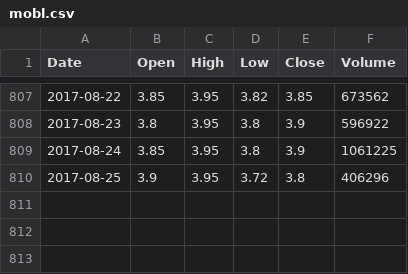
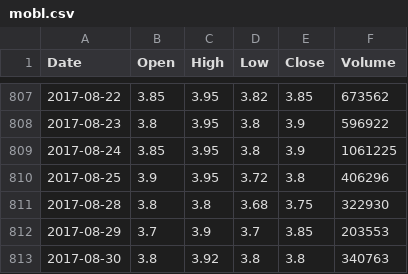
Before and after one commit to sukantamaikap/Python-Bootcamp-Notebook-Format, a CSV file: mobl.csv, drawn as a sheet; only a part is shown, gaps mark what is left out; the diff names each change by its address in the sheet, - before the commit and + after, or states it on an @@ line.

```diff
--- a/mobl.csv
+++ b/mobl.csv
+row 811: 2017-08-28 | 3.8 | 3.8 | 3.68 | 3.75 | 322930
+row 812: 2017-08-29 | 3.7 | 3.9 | 3.7 | 3.85 | 203553
+row 813: 2017-08-30 | 3.8 | 3.92 | 3.8 | 3.8 | 340763
```
Also changed, not shown: 11 other files.
